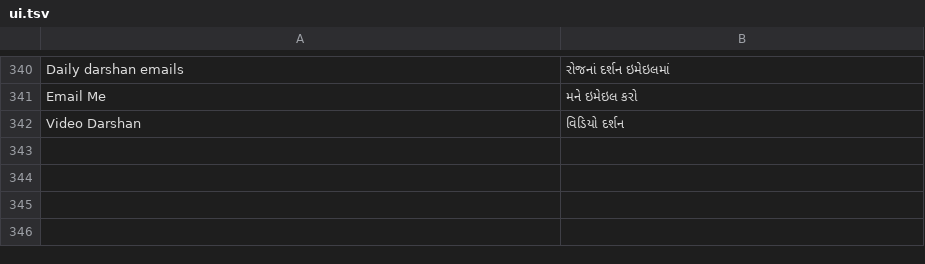
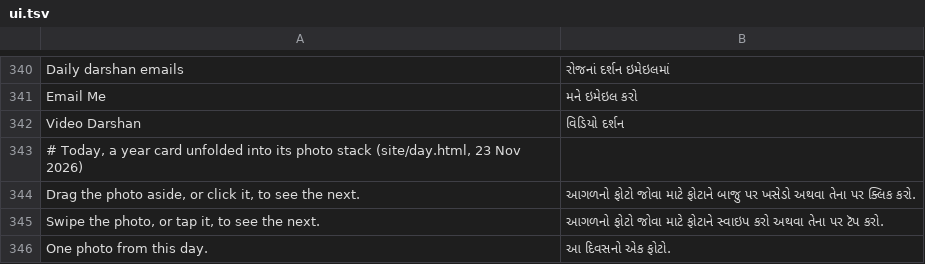
Before and after one commit to darpan31patel-wq/bapas-diary, a TSV file: site/gujarati/words/ui.tsv, drawn as a sheet; only a part is shown, gaps mark what is left out; the diff names each change by its address in the sheet, - before the commit and + after, or states it on an @@ line.

```diff
--- a/site/gujarati/words/ui.tsv
+++ b/site/gujarati/words/ui.tsv
+row 343: # Today, a year card unfolded into its photo stack (site/day.html, 23 Nov 2026)
+row 344: Drag the photo aside, or click it, to see the next. | આગળનો ફોટો જોવા માટે ફોટાને બાજુ પર ખસેડો અથવા તેના પર ક્લિક કરો.
+row 345: Swipe the photo, or tap it, to see the next. | આગળનો ફોટો જોવા માટે ફોટાને સ્વાઇપ કરો અથવા તેના પર ટૅપ કરો.
+row 346: One photo from this day. | આ દિવસનો એક ફોટો.
```
Also changed, not shown: 4 other files.
